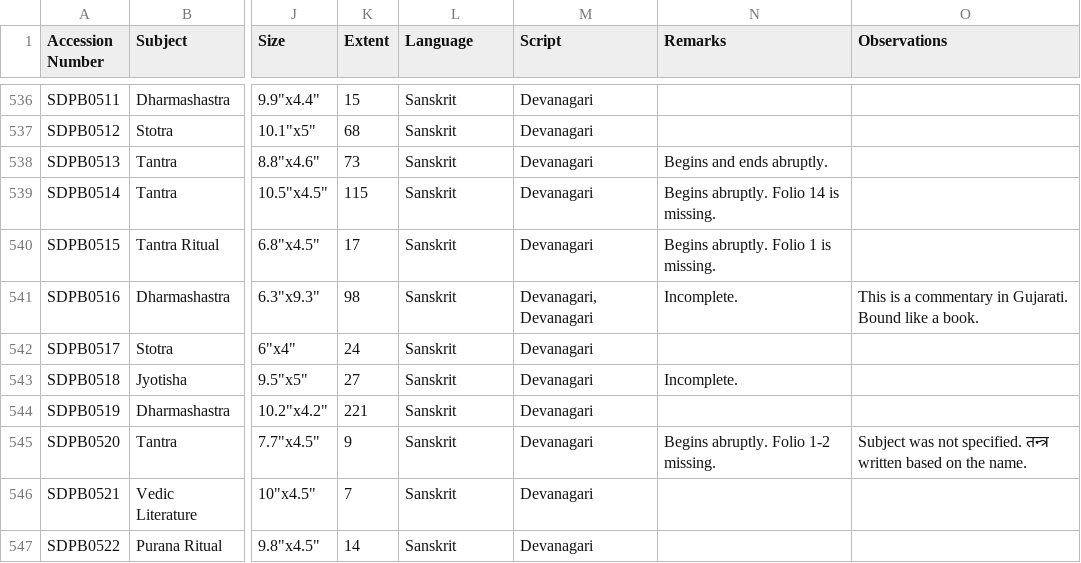
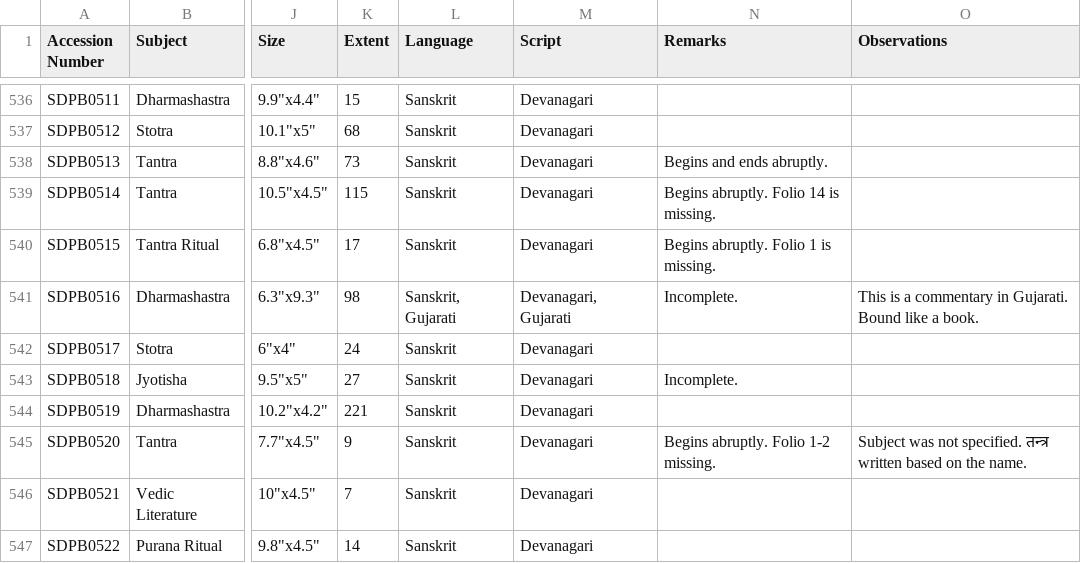
Before and after one commit to drdhaval2785/ChunilalGandhiVidyabhavan, a TSV file: ShastriDinamanishankara.tsv, drawn as a sheet; only a part is shown, gaps mark what is left out; the diff names each change by its address in the sheet, - before the commit and + after, or states it on an @@ line.

```diff
--- a/ShastriDinamanishankara.tsv
+++ b/ShastriDinamanishankara.tsv
-L541 (Language): Sanskrit
+L541 (Language): Sanskrit, Gujarati
-M541 (Script): Devanagari, Devanagari
+M541 (Script): Devanagari, Gujarati
```
Also changed, not shown: derivedFiles/SDPBv001.tsv.
